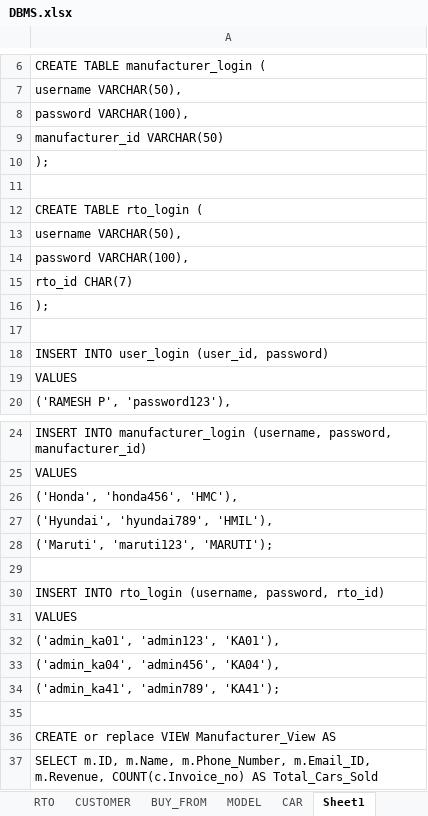
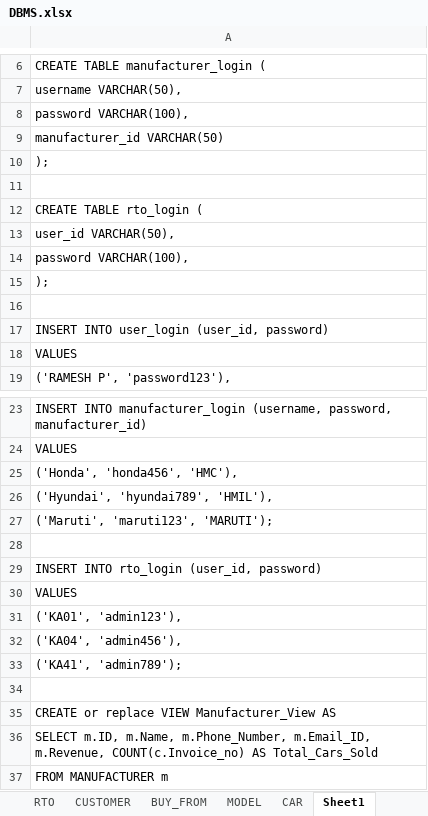
Before and after one commit to pranava-kp/car_sales_dbms, an Excel workbook: DBMS.xlsx, sheet Sheet1, drawn as a sheet; only a part is shown, gaps mark what is left out; the shorter side is filled out with more unchanged rows; values as stored, in another font and other column widths than the file's, no borders; removed rows and columns are numbered as before the commit, all else as after; the diff names each change by its address in the sheet, - before the commit and + after, or states it on an @@ line.

Commit message:
Update DBMS.xlsx

```diff
--- a/DBMS.xlsx (sheet Sheet1)
+++ b/DBMS.xlsx (sheet Sheet1)
-A13: username VARCHAR(50),
+A13: user_id VARCHAR(50),
-row 15: rto_id CHAR(7)
-A29: …INTO rto_login (username, password, rto_id)
+A29: …INTO rto_login (user_id, password)
-A31: ('admin_ka01', 'admin123', 'KA01'),
+A31: ('KA01', 'admin123'),
-A32: ('admin_ka04', 'admin456', 'KA04'),
+A32: ('KA04', 'admin456'),
-A33: ('admin_ka41', 'admin789', 'KA41');
+A33: ('KA41', 'admin789');
```
